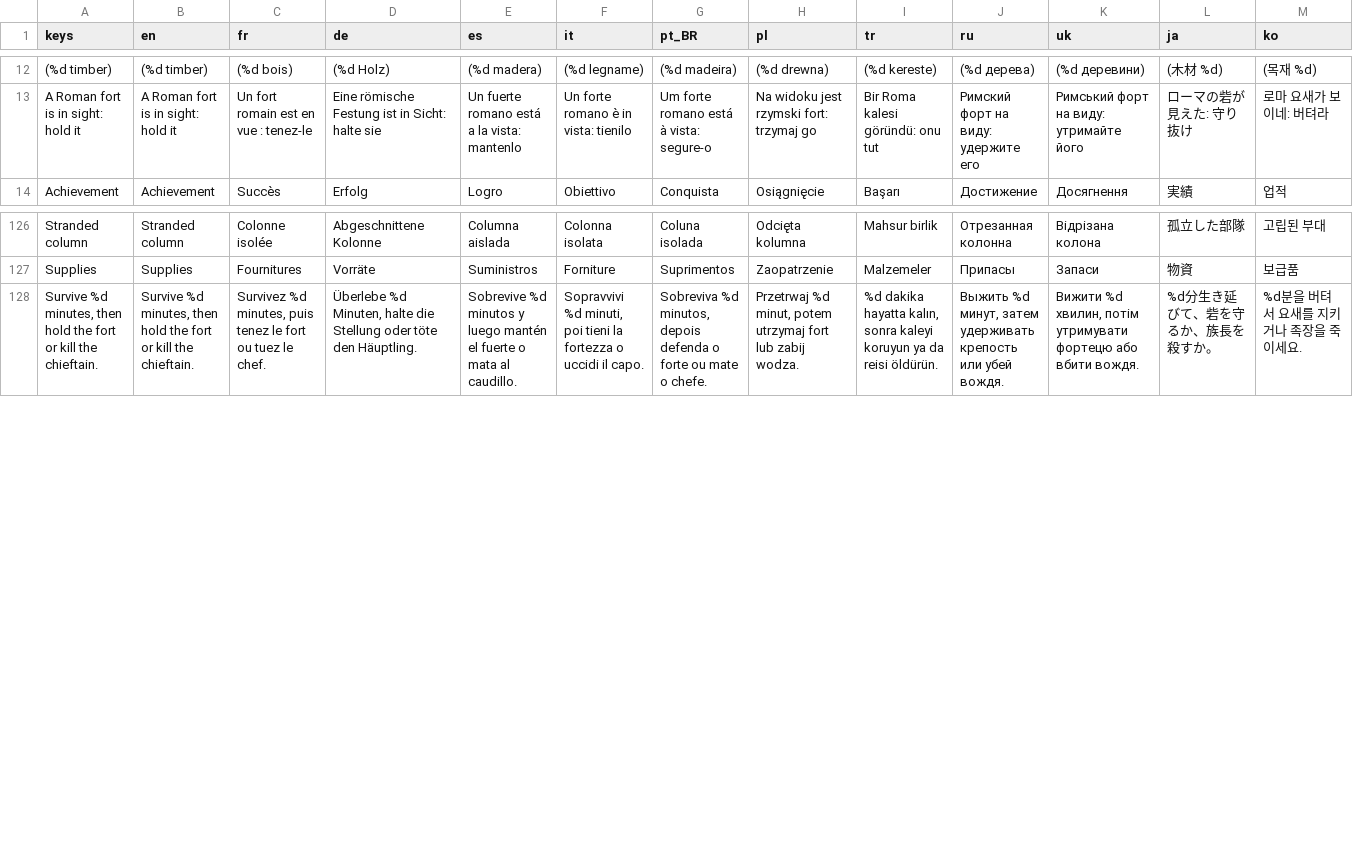
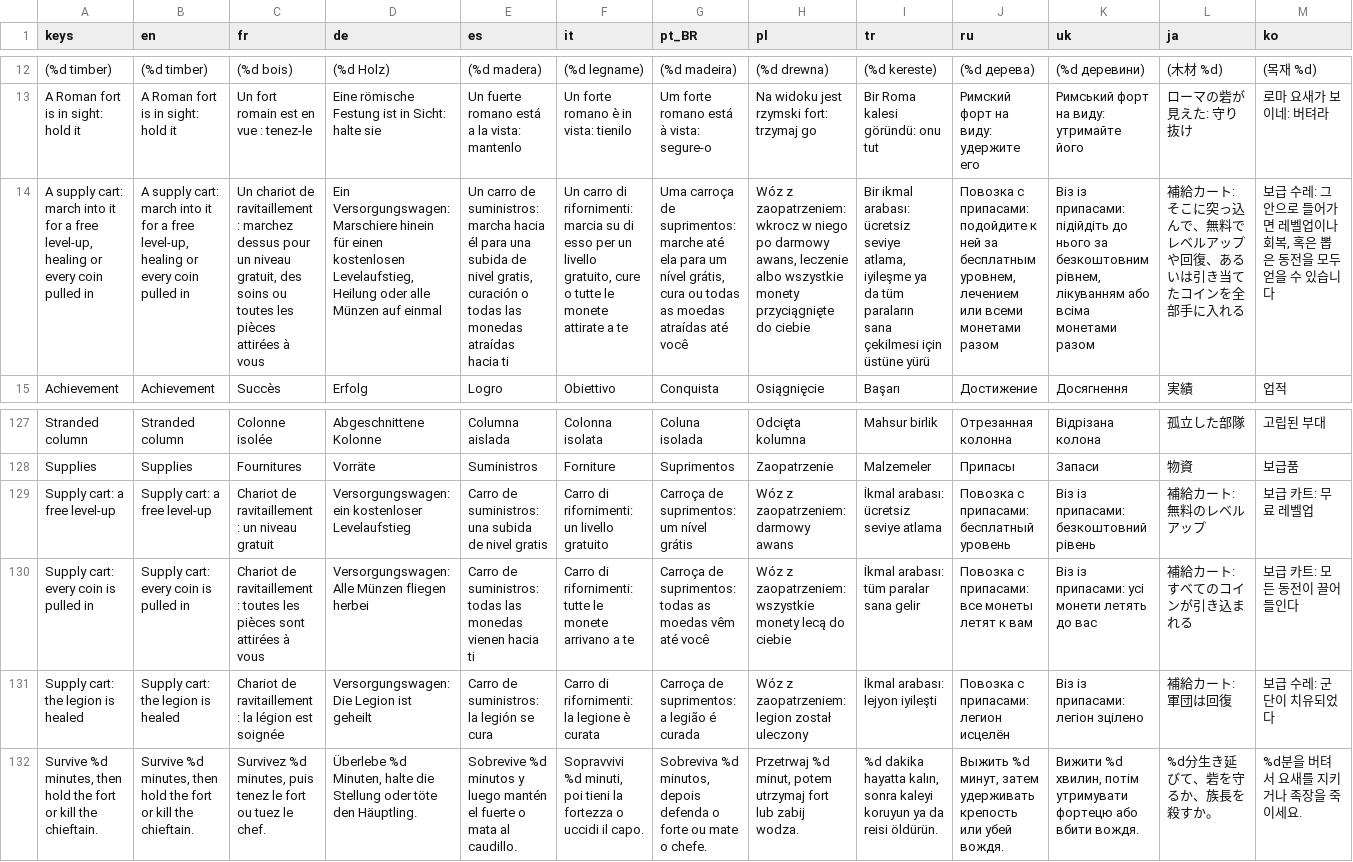
Before and after one commit to Evan260/Legionus-Maximus, a CSV file: game/translations/strings.csv, drawn as a sheet; only a part is shown, gaps mark what is left out; rows hold the shown columns only; the diff names each change by its address in the sheet, - before the commit and + after, or states it on an @@ line.

Commit message:
Let left-behind enemies give up, cap bosses, explain carts, quiet the horn, ease Normal

```diff
--- a/game/translations/strings.csv
+++ b/game/translations/strings.csv
+row 14: A supply cart: march into it for a free level-up, healing or every coin pulled in | A supply cart: march into it for a free level-up, healing or every coin pulled in | Un chariot de ravitaillement : marchez dessus pour un niveau gratuit, des soins ou toutes les pièces attirées à vous | Ein Versorgungswagen: Marschiere hinein für einen kostenlosen Levelaufstieg, Heilung oder alle Münzen auf einmal | Un carro de suministros: marcha hacia él para una subida de nivel gratis, curación o todas las monedas atraídas hacia ti | Un carro di rifornimenti: marcia su di esso per un livello gratuito, cure o tutte le monete attirate a te | Uma carroça de suprimentos: marche até ela para um nível grátis, cura ou todas as moedas atraídas até você | Wóz z zaopatrzeniem: wkrocz w niego po darmowy awans, leczenie albo wszystkie monety przyciągnięte do ciebie | Bir ikmal arabası: ücretsiz seviye atlama, iyileşme ya da tüm paraların sana çekilmesi için üstüne yürü | Повозка с припасами: подойдите к ней за бесплатным уровнем, лечением или всеми монетами разом | Віз із припасами: підійдіть до нього за безкоштовним рівнем, лікуванням або всіма монетами разом | 補給カート:そこに突っ込んで、無料でレベルアップや回復、あるいは引き当てたコインを全部手に入れる | 보급 수레: 그 안으로 들어가면 레벨업이나 회복, 혹은 뽑은 동전을 모두 얻을 수 있습니다
+row 129: Supply cart: a free level-up | Supply cart: a free level-up | Chariot de ravitaillement : un niveau gratuit | Versorgungswagen: ein kostenloser Levelaufstieg | Carro de suministros: una subida de nivel gratis | Carro di rifornimenti: un livello gratuito | Carroça de suprimentos: um nível grátis | Wóz z zaopatrzeniem: darmowy awans | İkmal arabası: ücretsiz seviye atlama | Повозка с припасами: бесплатный уровень | Віз із припасами: безкоштовний рівень | 補給カート:無料のレベルアップ | 보급 카트: 무료 레벨업
+row 130: Supply cart: every coin is pulled in | Supply cart: every coin is pulled in | Chariot de ravitaillement : toutes les pièces sont attirées à vous | Versorgungswagen: Alle Münzen fliegen herbei | Carro de suministros: todas las monedas vienen hacia ti | Carro di rifornimenti: tutte le monete arrivano a te | Carroça de suprimentos: todas as moedas vêm até você | Wóz z zaopatrzeniem: wszystkie monety lecą do ciebie | İkmal arabası: tüm paralar sana gelir | Повозка с припасами: все монеты летят к вам | Віз із припасами: усі монети летять до вас | 補給カート:すべてのコインが引き込まれる | 보급 카트: 모든 동전이 끌어들인다
+row 131: Supply cart: the legion is healed | Supply cart: the legion is healed | Chariot de ravitaillement : la légion est soignée | Versorgungswagen: Die Legion ist geheilt | Carro de suministros: la legión se cura | Carro di rifornimenti: la legione è curata | Carroça de suprimentos: a legião é curada | Wóz z zaopatrzeniem: legion został uleczony | İkmal arabası: lejyon iyileşti | Повозка с припасами: легион исцелён | Віз із припасами: легіон зцілено | 補給カート:軍団は回復 | 보급 수레: 군단이 치유되었다
```
Also changed, not shown: 21 other files.
